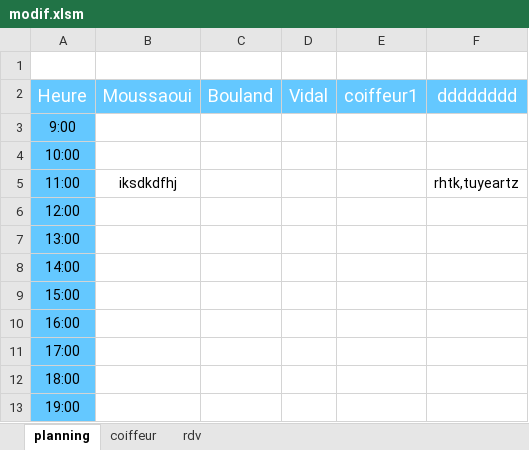
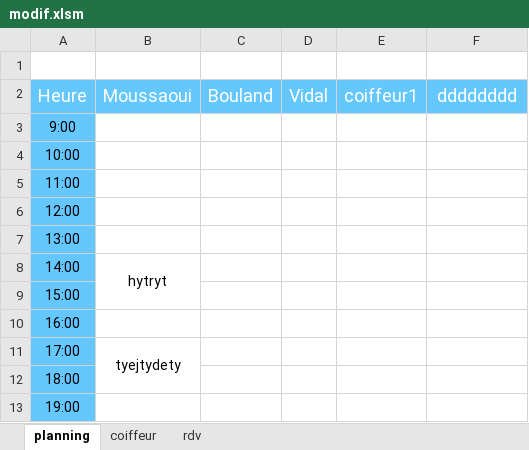
Before and after one commit to moussare/vbaPlanningCoiffeur, an Excel workbook: modif.xlsm, sheet planning, drawn as a sheet; values as stored, in another font and other column widths than the file's, no borders; charts and pictures not drawn; the diff names each change by its address in the sheet, - before the commit and + after, or states it on an @@ line.

```diff
--- a/modif.xlsm (sheet planning)
+++ b/modif.xlsm (sheet planning)
-B5: iksdkdfhj
+B5: (empty)
-F5: rhtk,tuyeartz
+F5: (empty)
-B8: (empty)
+B8: hytryt
+B8:B9 merged
-B11: (empty)
+B11: tyejtydety
+B11:B12 merged
```
Also changed, not shown: sheet rdv, charts or pictures.
